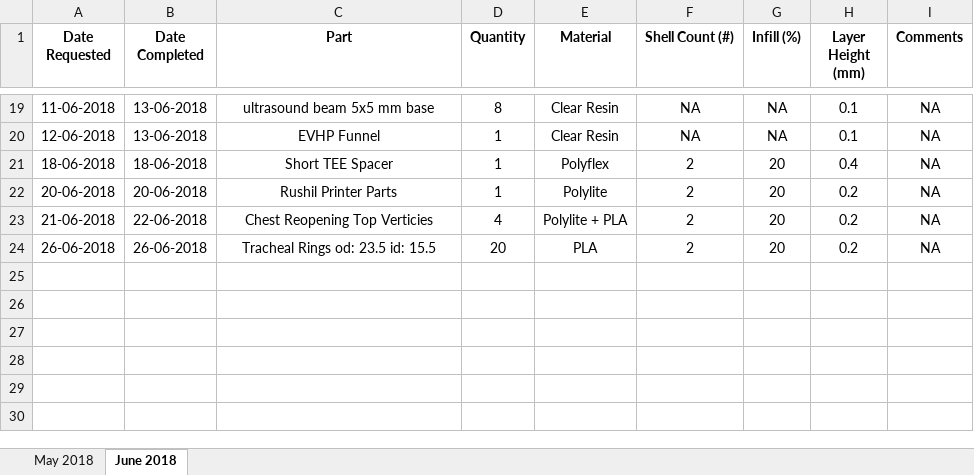
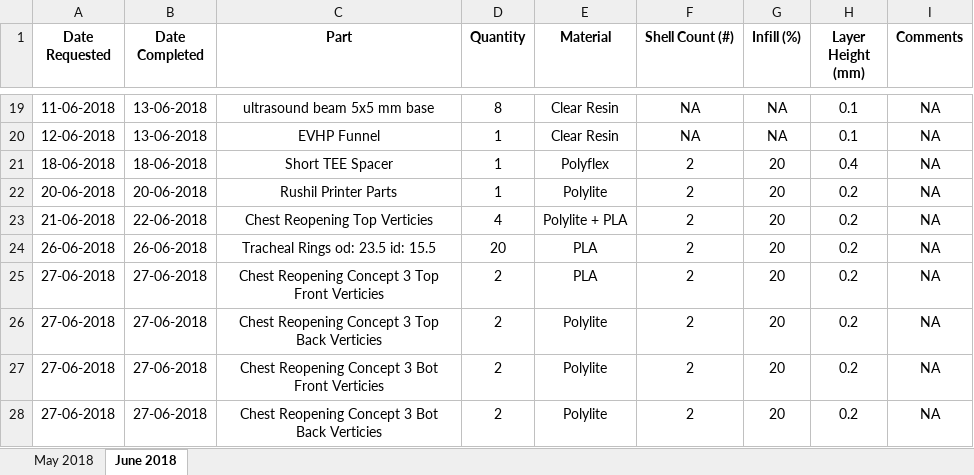
Before and after one commit to jquahian/workshop_req, an Excel workbook: print_request_logsheet.xlsx, sheet June 2018, drawn as a sheet; only a part is shown, gaps mark what is left out; values as stored, in another font and other column widths than the file's, no borders; the diff names each change by its address in the sheet, - before the commit and + after, or states it on an @@ line.

Commit message:
added new chest reopening concept 3 vertices running on all printers

```diff
--- a/print_request_logsheet.xlsx (sheet June 2018)
+++ b/print_request_logsheet.xlsx (sheet June 2018)
+row 25: 27-06-2018 | 27-06-2018 | Chest Reopening Concept 3 Top Front Verticies | 2 | PLA | 2 | 20 | 0.2 | NA
+row 26: 27-06-2018 | 27-06-2018 | Chest Reopening Concept 3 Top Back Verticies | 2 | Polylite | 2 | 20 | 0.2 | NA
+row 27: 27-06-2018 | 27-06-2018 | Chest Reopening Concept 3 Bot Front Verticies | 2 | Polylite | 2 | 20 | 0.2 | NA
+row 28: 27-06-2018 | 27-06-2018 | Chest Reopening Concept 3 Bot Back Verticies | 2 | Polylite | 2 | 20 | 0.2 | NA
```
Also changed, not shown: 1 other file.
